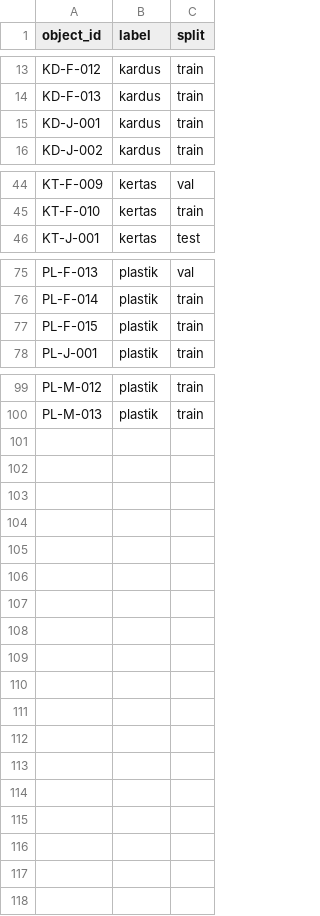
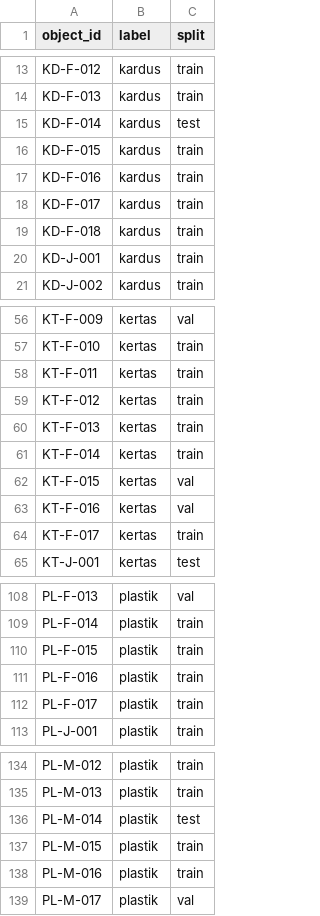
Before and after one commit to SenyuminAja16/waste-classification, a CSV file: dataset/object_splits.csv, drawn as a sheet; only a part is shown, gaps mark what is left out; the diff covers the shown part only; the diff names each change by its address in the sheet, - before the commit and + after, or states it on an @@ line.

```diff
--- a/dataset/object_splits.csv
+++ b/dataset/object_splits.csv
+row 15: KD-F-014 | kardus | test
+row 16: KD-F-015 | kardus | train
+row 17: KD-F-016 | kardus | train
+row 18: KD-F-017 | kardus | train
+row 19: KD-F-018 | kardus | train
+row 58: KT-F-011 | kertas | train
+row 59: KT-F-012 | kertas | train
+row 60: KT-F-013 | kertas | train
+row 61: KT-F-014 | kertas | train
+row 62: KT-F-015 | kertas | val
+row 63: KT-F-016 | kertas | val
+row 64: KT-F-017 | kertas | train
+row 111: PL-F-016 | plastik | train
+row 112: PL-F-017 | plastik | train
+row 136: PL-M-014 | plastik | test
+row 137: PL-M-015 | plastik | train
+row 138: PL-M-016 | plastik | train
+row 139: PL-M-017 | plastik | val
```
Also changed, not shown: 21 added rows elsewhere in this file, 1 other file.
